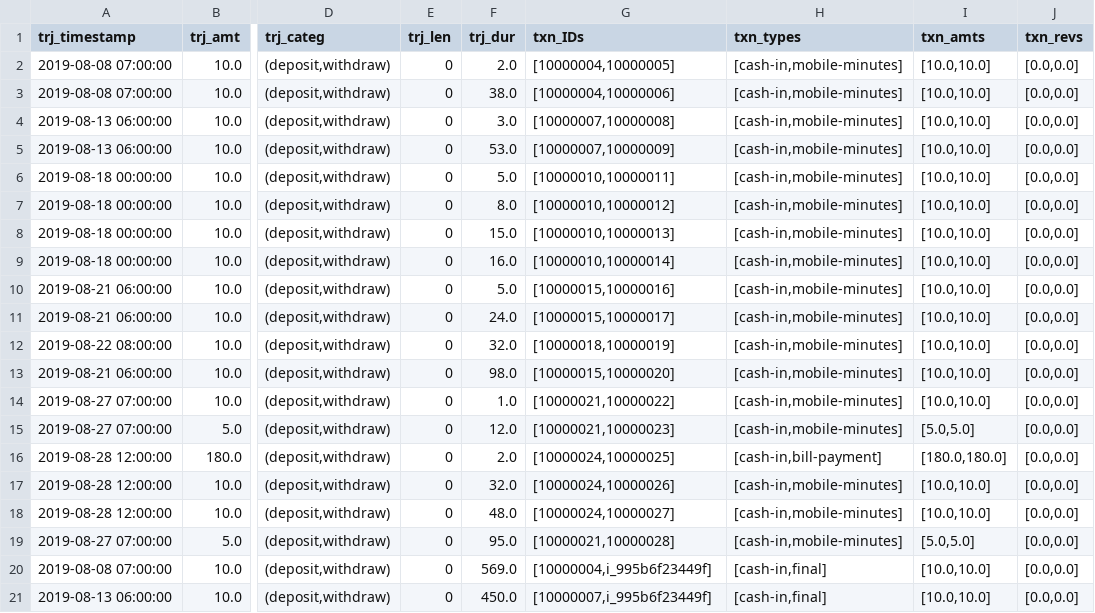
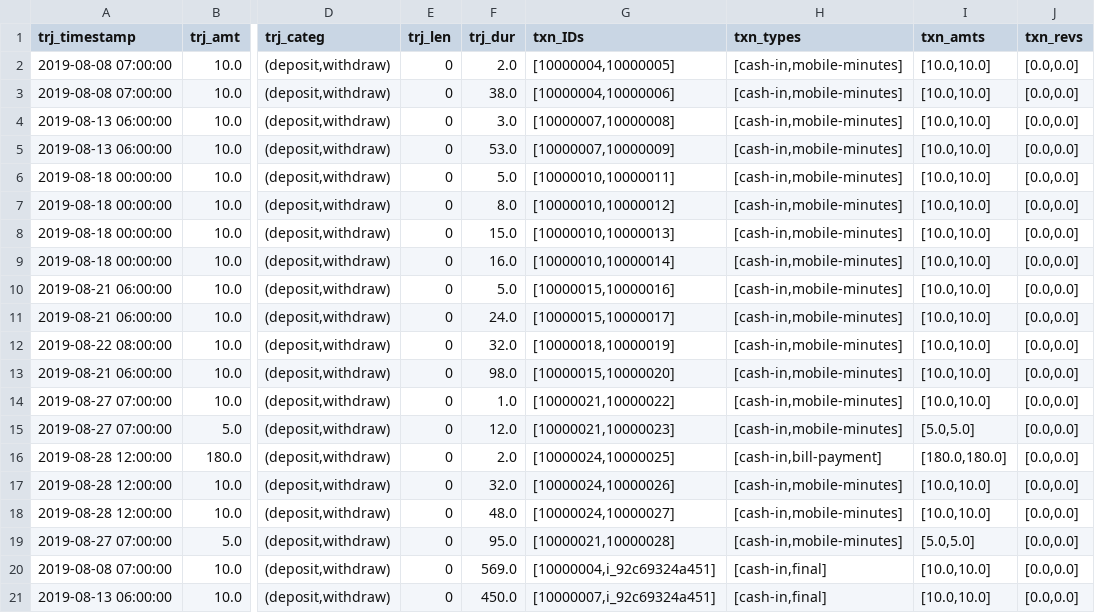
Before and after one commit to carolinamattsson/follow-the-money, a CSV file: examples/3_time_window/output/plus_flows_lifo.csv, drawn as a sheet; only a part is shown, gaps mark what is left out; the diff names each change by its address in the sheet, - before the commit and + after, or states it on an @@ line.

```diff
--- a/examples/3_time_window/output/plus_flows_lifo.csv
+++ b/examples/3_time_window/output/plus_flows_lifo.csv
-G20 (txn_IDs): [10000004,i_995b6f23449f]
+G20 (txn_IDs): [10000004,i_92c69324a451]
-G21 (txn_IDs): [10000007,i_995b6f23449f]
+G21 (txn_IDs): [10000007,i_92c69324a451]
```
Also changed, not shown: examples/3_time_window/output/minus_flows_lifo.csv, examples/3_time_window/output/minus_flows_mixed.csv, 55 other files.
